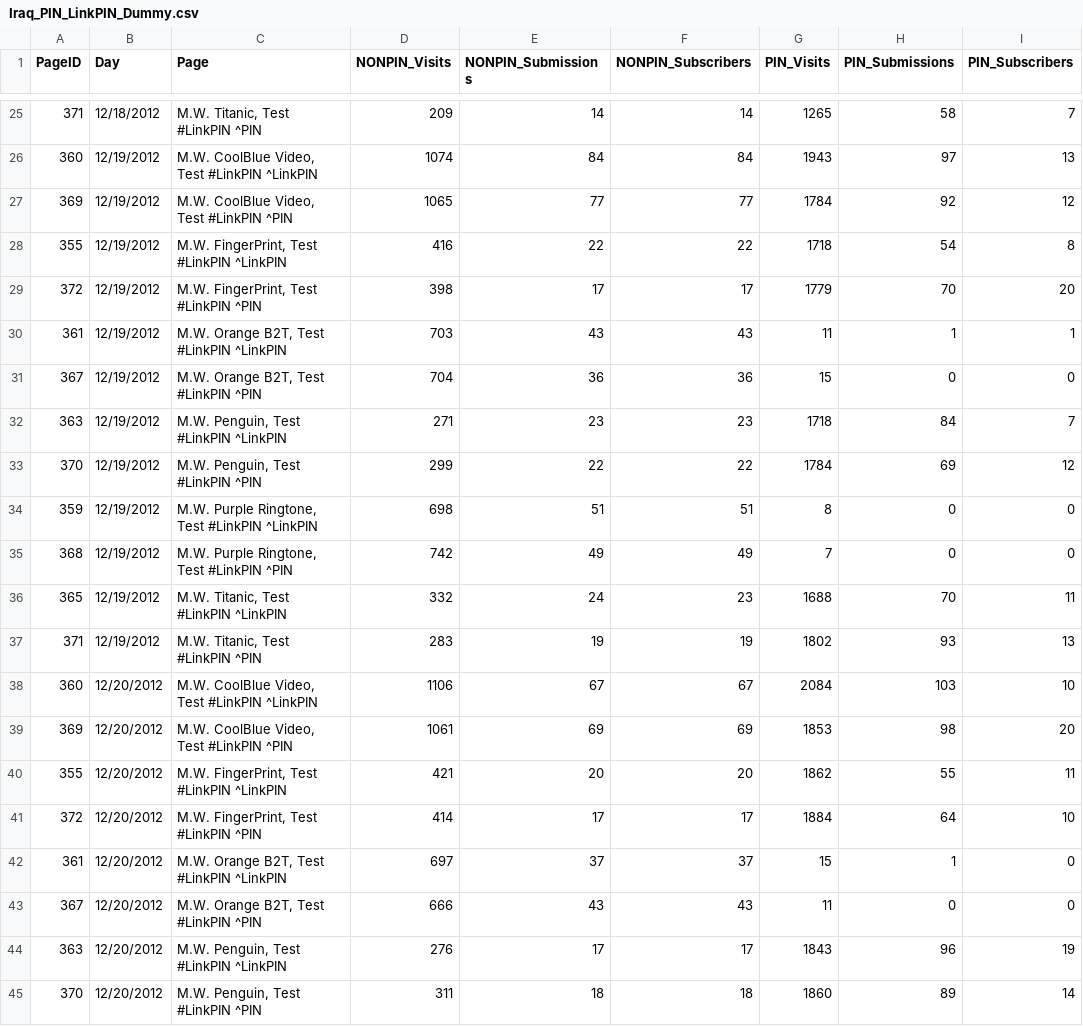
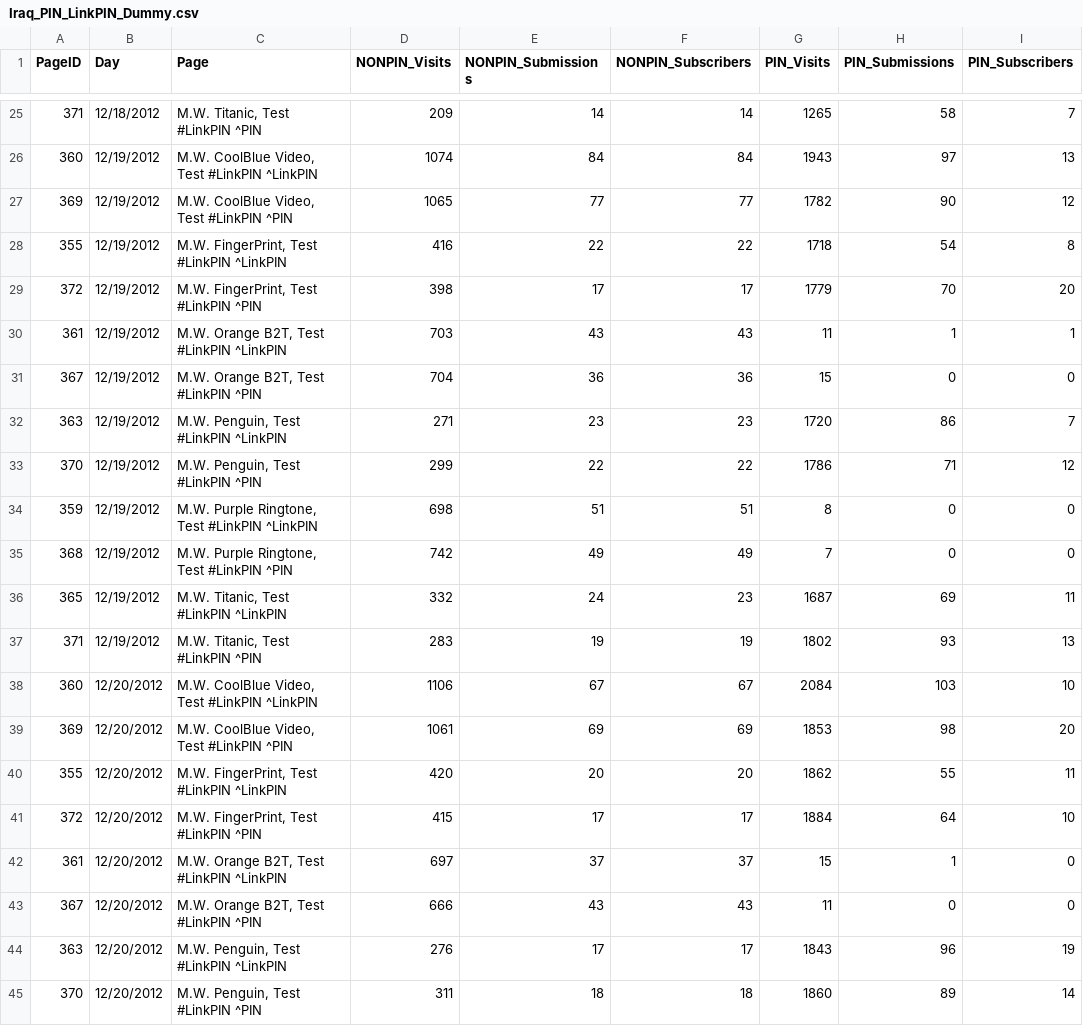
Before and after one commit to homam/d3_node_conversion, a CSV file: public/linkpin/Iraq_PIN_LinkPIN_Dummy.csv, drawn as a sheet; only a part is shown, gaps mark what is left out; the diff covers the shown part only.

```diff
--- a/public/linkpin/Iraq_PIN_LinkPIN_Dummy.csv
+++ b/public/linkpin/Iraq_PIN_LinkPIN_Dummy.csv
@@ -26,3 +26,3 @@ PageID,Day,Page,NONPIN_Visits,NONPIN_Submissions,NONPIN_Subscribers,PIN_Visits,P
 360,12/19/2012,"M.W. CoolBlue Video, Test #LinkPIN ^LinkPIN",1074,84,84,1943,97,13
-369,12/19/2012,"M.W. CoolBlue Video, Test #LinkPIN ^PIN",1065,77,77,1784,92,12
+369,12/19/2012,"M.W. CoolBlue Video, Test #LinkPIN ^PIN",1065,77,77,1782,90,12
 355,12/19/2012,"M.W. FingerPrint, Test #LinkPIN ^LinkPIN",416,22,22,1718,54,8
@@ -31,7 +31,7 @@ PageID,Day,Page,NONPIN_Visits,NONPIN_Submissions,NONPIN_Subscribers,PIN_Visits,P
 367,12/19/2012,"M.W. Orange B2T, Test #LinkPIN ^PIN",704,36,36,15,0,0
-363,12/19/2012,"M.W. Penguin, Test #LinkPIN ^LinkPIN",271,23,23,1718,84,7
-370,12/19/2012,"M.W. Penguin, Test #LinkPIN ^PIN",299,22,22,1784,69,12
+363,12/19/2012,"M.W. Penguin, Test #LinkPIN ^LinkPIN",271,23,23,1720,86,7
+370,12/19/2012,"M.W. Penguin, Test #LinkPIN ^PIN",299,22,22,1786,71,12
 359,12/19/2012,"M.W. Purple Ringtone, Test #LinkPIN ^LinkPIN",698,51,51,8,0,0
 368,12/19/2012,"M.W. Purple Ringtone, Test #LinkPIN ^PIN",742,49,49,7,0,0
-365,12/19/2012,"M.W. Titanic, Test #LinkPIN ^LinkPIN",332,24,23,1688,70,11
+365,12/19/2012,"M.W. Titanic, Test #LinkPIN ^LinkPIN",332,24,23,1687,69,11
 371,12/19/2012,"M.W. Titanic, Test #LinkPIN ^PIN",283,19,19,1802,93,13
@@ -39,4 +39,4 @@ PageID,Day,Page,NONPIN_Visits,NONPIN_Submissions,NONPIN_Subscribers,PIN_Visits,P
 369,12/20/2012,"M.W. CoolBlue Video, Test #LinkPIN ^PIN",1061,69,69,1853,98,20
-355,12/20/2012,"M.W. FingerPrint, Test #LinkPIN ^LinkPIN",421,20,20,1862,55,11
-372,12/20/2012,"M.W. FingerPrint, Test #LinkPIN ^PIN",414,17,17,1884,64,10
+355,12/20/2012,"M.W. FingerPrint, Test #LinkPIN ^LinkPIN",420,20,20,1862,55,11
+372,12/20/2012,"M.W. FingerPrint, Test #LinkPIN ^PIN",415,17,17,1884,64,10
 361,12/20/2012,"M.W. Orange B2T, Test #LinkPIN ^LinkPIN",697,37,37,15,1,0
```
Also changed, not shown: 12 added rows and 55 edited cells elsewhere in this file.
